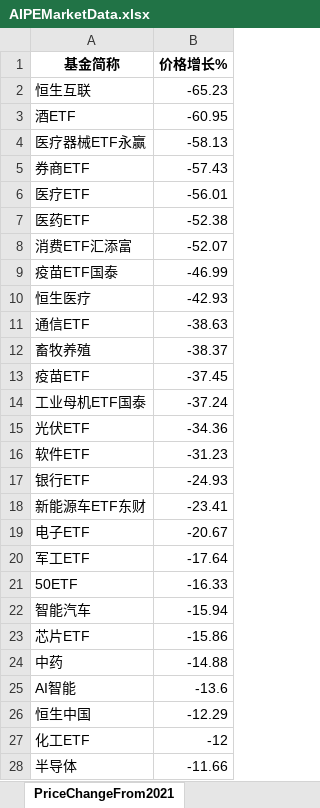
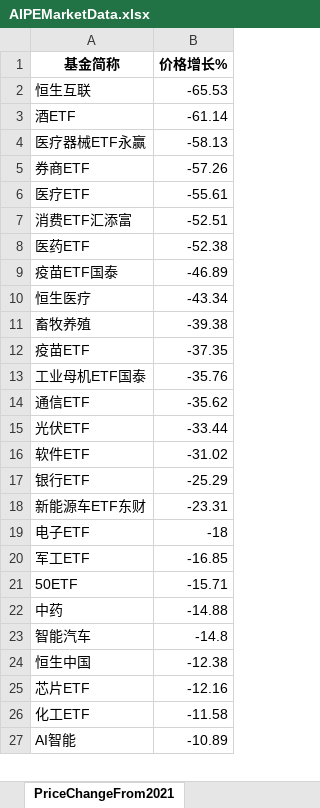
Before and after one commit to digital-era/AIPEMarketDashboard, an Excel workbook: AIPEMarketData.xlsx, sheet PriceChangeFrom2021, drawn as a sheet; only a part is shown; values as stored, in another font and other column widths than the file's, no borders; removed rows and columns are numbered as before the commit, all else as after; the diff covers the shown part only; the diff names each change by its address in the sheet, - before the commit and + after, or states it on an @@ line.

```diff
--- a/AIPEMarketData.xlsx (sheet PriceChangeFrom2021)
+++ b/AIPEMarketData.xlsx (sheet PriceChangeFrom2021)
-B2 (价格增长%): -65.23
+B2 (价格增长%): -65.53
-B3 (价格增长%): -60.95
+B3 (价格增长%): -61.14
-B5 (价格增长%): -57.43
+B5 (价格增长%): -57.26
-B6 (价格增长%): -56.01
+B6 (价格增长%): -55.61
+row 7: 消费ETF汇添富 | -52.51
-row 8: 消费ETF汇添富 | -52.07
-B9 (价格增长%): -46.99
+B9 (价格增长%): -46.89
-B10 (价格增长%): -42.93
+B10 (价格增长%): -43.34
-row 11: 通信ETF | -38.63
-B11 (价格增长%): -38.37
+B11 (价格增长%): -39.38
-B12 (价格增长%): -37.45
+B12 (价格增长%): -37.35
-B13 (价格增长%): -37.24
+B13 (价格增长%): -35.76
+row 14: 通信ETF | -35.62
-B15 (价格增长%): -34.36
+B15 (价格增长%): -33.44
-B16 (价格增长%): -31.23
+B16 (价格增长%): -31.02
-B17 (价格增长%): -24.93
+B17 (价格增长%): -25.29
-B18 (价格增长%): -23.41
+B18 (价格增长%): -23.31
-B19 (价格增长%): -20.67
+B19 (价格增长%): -18
-B20 (价格增长%): -17.64
+B20 (价格增长%): -16.85
-B21 (价格增长%): -16.33
+B21 (价格增长%): -15.71
-row 22: 智能汽车 | -15.94
-row 23: 芯片ETF | -15.86
-row 25: AI智能 | -13.6
+row 23: 智能汽车 | -14.8
-B24 (价格增长%): -12.29
+B24 (价格增长%): -12.38
+row 25: 芯片ETF | -12.16
-B26 (价格增长%): -12
+B26 (价格增长%): -11.58
-row 28: 半导体 | -11.66
+row 27: AI智能 | -10.89
```
Also changed, not shown: 5 added rows, 4 removed rows and 29 edited cells elsewhere in this sheet, sheet DistributeHotIndustry, sheet PriceThisYearChange, sheet TopStockIn5DaysMainFund, sheet TopStockInTopPotScore, sheet ShareChangeFrom2021, sheet ShareThisYearChange, 7 more sheets, 1 other file.
